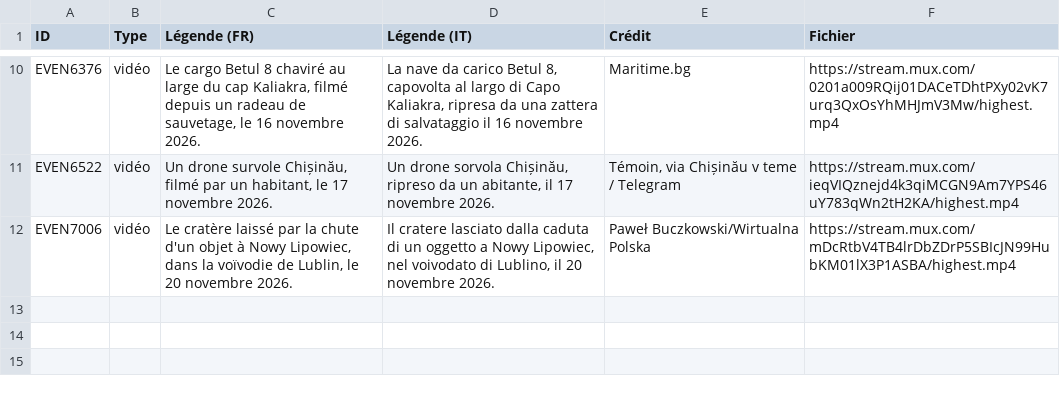
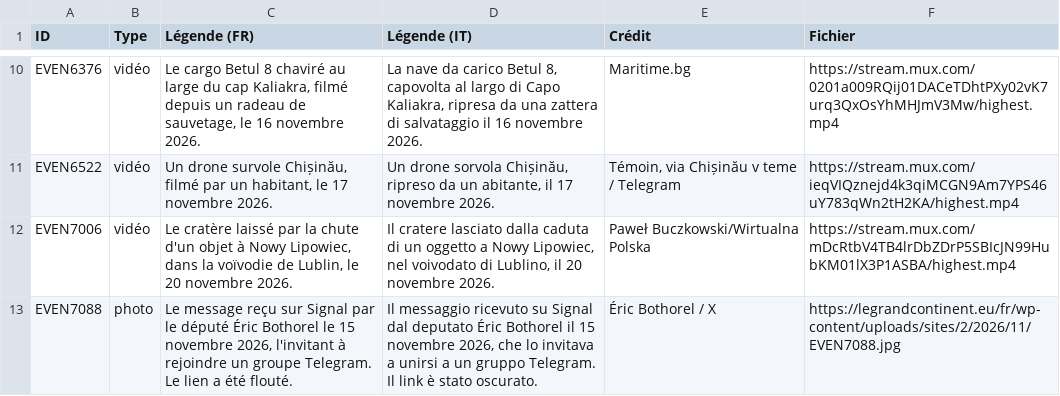
Before and after one commit to MarinSai/obs_russie, a CSV file: traductions-medias-it.csv, drawn as a sheet; only a part is shown, gaps mark what is left out.

```diff
--- a/traductions-medias-it.csv
+++ b/traductions-medias-it.csv
@@ -12 +12,2 @@ EVEN6522,vidéo,"Un drone survole Chișinău, filmé par un habitant, le 17 nove
 EVEN7006,vidéo,"Le cratère laissé par la chute d'un objet à Nowy Lipowiec, dans la voïvodie de Lublin, le 20 novembre 2026.","Il cratere lasciato dalla caduta di un oggetto a Nowy Lipowiec, nel voivodato di Lublino, il 20 novembre 2026.",Paweł Buczkowski/Wirtualna Polska,https://stream.mux.com/mDcRtbV4TB4lrDbZDrP5SBIcJN99HubKM01lX3P1ASBA/highest.mp4
+EVEN7088,photo,"Le message reçu sur Signal par le député Éric Bothorel le 15 novembre 2026, l'invitant à rejoindre un groupe Telegram. Le lien a été flouté.","Il messaggio ricevuto su Signal dal deputato Éric Bothorel il 15 novembre 2026, che lo invitava a unirsi a un gruppo Telegram. Il link è stato oscurato.",Éric Bothorel / X,https://legrandcontinent.eu/fr/wp-content/uploads/sites/2/2026/11/EVEN7088.jpg
```
Also changed, not shown: traductions-medias-es.csv, 4 other files.
